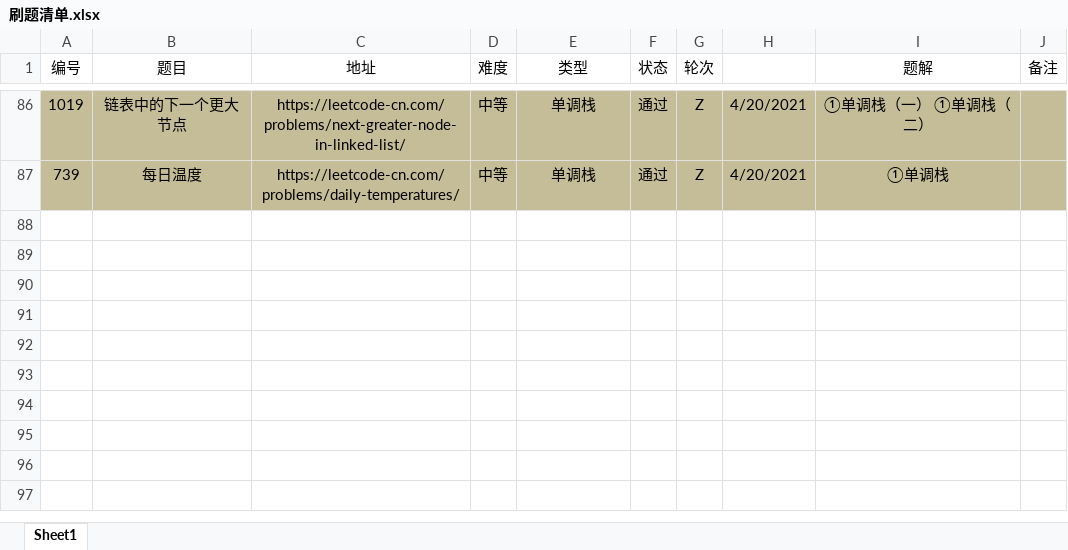
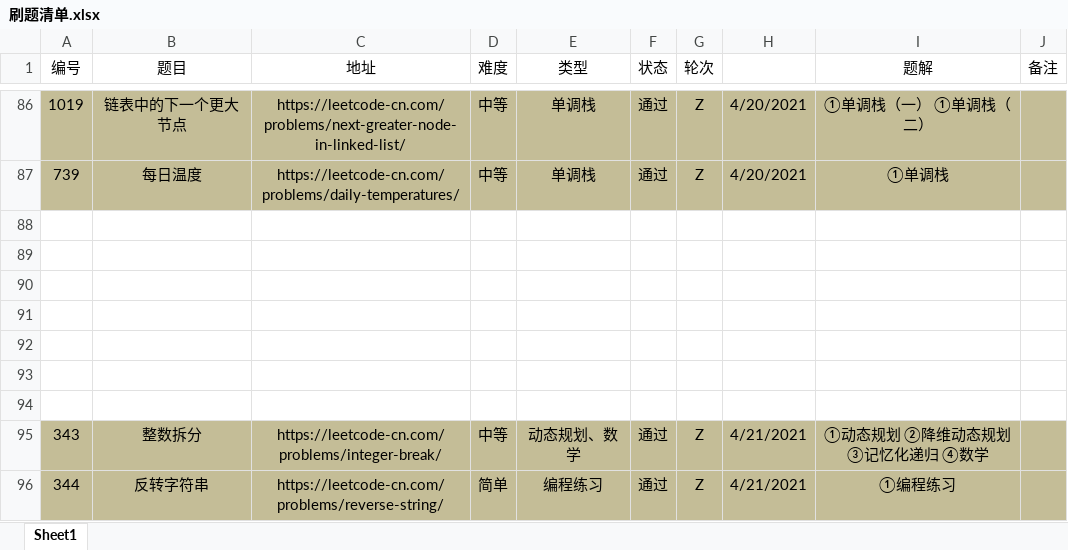
Before and after one commit to moonspiritacm/Leetcode-Java, an Excel workbook: notes/刷题清单.xlsx, sheet Sheet1, drawn as a sheet; only a part is shown, gaps mark what is left out; values as stored, in another font and other column widths than the file's, no borders; the diff names each change by its address in the sheet, - before the commit and + after, or states it on an @@ line.

Commit message:
Problem 0343 RZ

```diff
--- a/notes/刷题清单.xlsx (sheet Sheet1)
+++ b/notes/刷题清单.xlsx (sheet Sheet1)
+row 88: (empty)
+row 89: (empty)
+row 90: (empty)
+row 91: (empty)
+row 92: (empty)
+row 93: (empty)
+row 94: (empty)
+row 95: 343 | 整数拆分 | https://leetcode-cn.com/problems/integer-break/ | 中等 | 动态规划、数学 | 通过 | Z | 4/21/2021 | ①动态规划 ②降维动态规划 ③记忆化递归 ④数学
+row 96: 344 | 反转字符串 | https://leetcode-cn.com/problems/reverse-string/ | 简单 | 编程练习 | 通过 | Z | 4/21/2021 | ①编程练习
```
Also changed, not shown: 3 other files.
